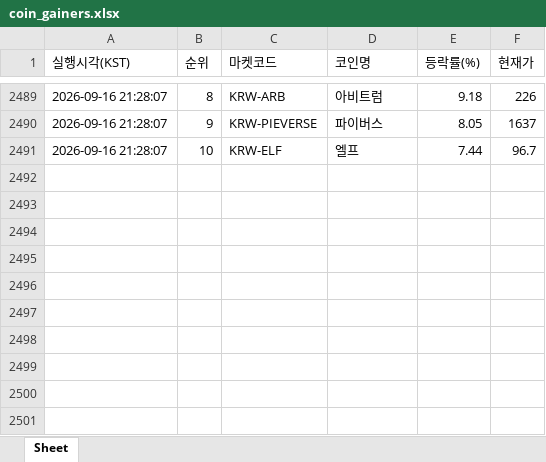
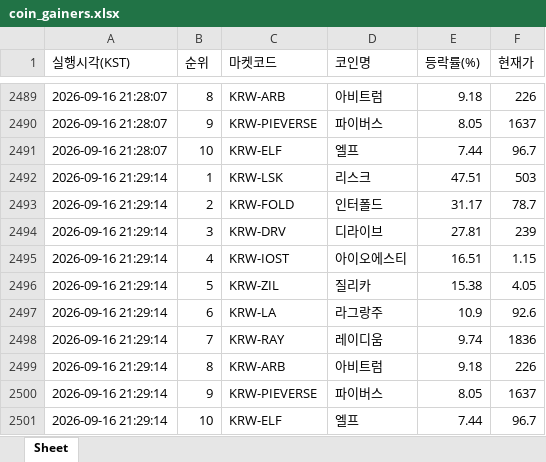
Before and after one commit to betterhwan-glitch/upbi-fire, an Excel workbook: coin_gainers.xlsx, sheet Sheet, drawn as a sheet; only a part is shown, gaps mark what is left out; values as stored, in another font and other column widths than the file's, no borders; the diff names each change by its address in the sheet, - before the commit and + after, or states it on an @@ line.

```diff
--- a/coin_gainers.xlsx (sheet Sheet)
+++ b/coin_gainers.xlsx (sheet Sheet)
+row 2492: 2026-09-16 21:29:14 | 1 | KRW-LSK | 리스크 | 47.51 | 503
+row 2493: 2026-09-16 21:29:14 | 2 | KRW-FOLD | 인터폴드 | 31.17 | 78.7
+row 2494: 2026-09-16 21:29:14 | 3 | KRW-DRV | 디라이브 | 27.81 | 239
+row 2495: 2026-09-16 21:29:14 | 4 | KRW-IOST | 아이오에스티 | 16.51 | 1.15
+row 2496: 2026-09-16 21:29:14 | 5 | KRW-ZIL | 질리카 | 15.38 | 4.05
+row 2497: 2026-09-16 21:29:14 | 6 | KRW-LA | 라그랑주 | 10.9 | 92.6
+row 2498: 2026-09-16 21:29:14 | 7 | KRW-RAY | 레이디움 | 9.74 | 1836
+row 2499: 2026-09-16 21:29:14 | 8 | KRW-ARB | 아비트럼 | 9.18 | 226
+row 2500: 2026-09-16 21:29:14 | 9 | KRW-PIEVERSE | 파이버스 | 8.05 | 1637
+row 2501: 2026-09-16 21:29:14 | 10 | KRW-ELF | 엘프 | 7.44 | 96.7
```
